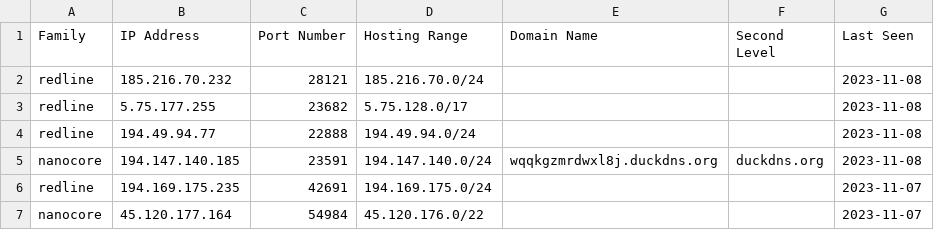
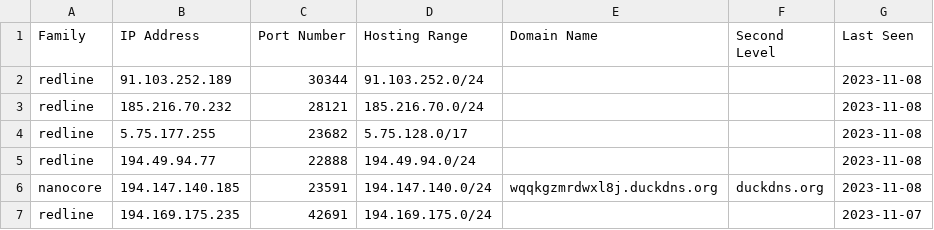
Before and after one commit to Abjuri5t/SarlackLab, a CSV file: IOCs.csv, drawn as a sheet; only a part is shown; the shorter side is filled out with more unchanged rows.

Commit message:
IOC update

```diff
--- a/IOCs.csv
+++ b/IOCs.csv
@@ -1,2 +1,3 @@
 Family,IP Address,Port Number,Hosting Range,Domain Name,Second Level,Last Seen
+redline,91.103.252.189,30344,91.103.252.0/24,,,2023-11-08
 redline,185.216.70.232,28121,185.216.70.0/24,,,2023-11-08
```
